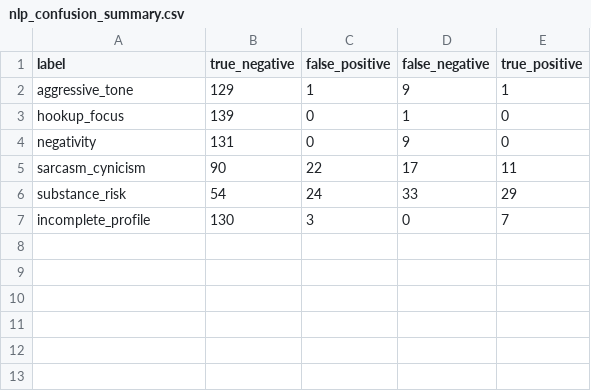
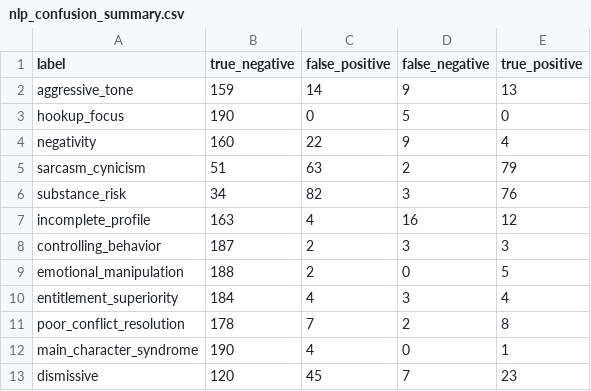
Before and after one commit to SyamilC/Red-Flagger, a CSV file: reports/nlp_confusion_summary.csv, drawn as a sheet.

```diff
--- a/reports/nlp_confusion_summary.csv
+++ b/reports/nlp_confusion_summary.csv
@@ -1,7 +1,13 @@
 label,true_negative,false_positive,false_negative,true_positive
-aggressive_tone,129,1,9,1
-hookup_focus,139,0,1,0
-negativity,131,0,9,0
-sarcasm_cynicism,90,22,17,11
-substance_risk,54,24,33,29
-incomplete_profile,130,3,0,7
+aggressive_tone,159,14,9,13
+hookup_focus,190,0,5,0
+negativity,160,22,9,4
+sarcasm_cynicism,51,63,2,79
+substance_risk,34,82,3,76
+incomplete_profile,163,4,16,12
+controlling_behavior,187,2,3,3
+emotional_manipulation,188,2,0,5
+entitlement_superiority,184,4,3,4
+poor_conflict_resolution,178,7,2,8
+main_character_syndrome,190,4,0,1
+dismissive,120,45,7,23
```
Also changed, not shown: reports/nlp_overall_metrics.csv, reports/nlp_per_label_classification_report.csv, 22 other files.
